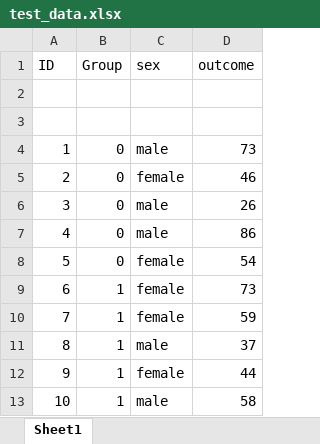
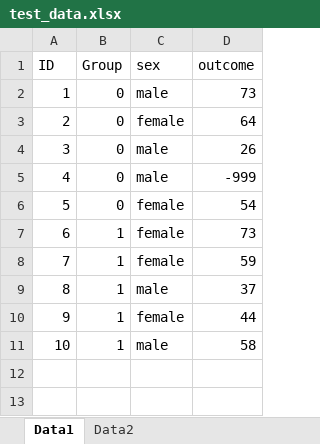
Before and after one commit to grahammse/introR, an Excel workbook: data/test_data.xlsx, sheet Data1, drawn as a sheet; values as stored, in another font and other column widths than the file's, no borders; removed rows and columns are numbered as before the commit, all else as after; the diff names each change by its address in the sheet, - before the commit and + after, or states it on an @@ line.

```diff
--- a/data/test_data.xlsx (sheet Data1)
+++ b/data/test_data.xlsx (sheet Data1)
-sheet tab: Sheet1
+sheet tab: Data1
+sheet tab: Data2
-row 2: (empty)
-row 3: (empty)
-D3 (outcome): 46
+D3 (outcome): 64
-D5 (outcome): 86
+D5 (outcome): -999
```
Also changed, not shown: 4 other files.
